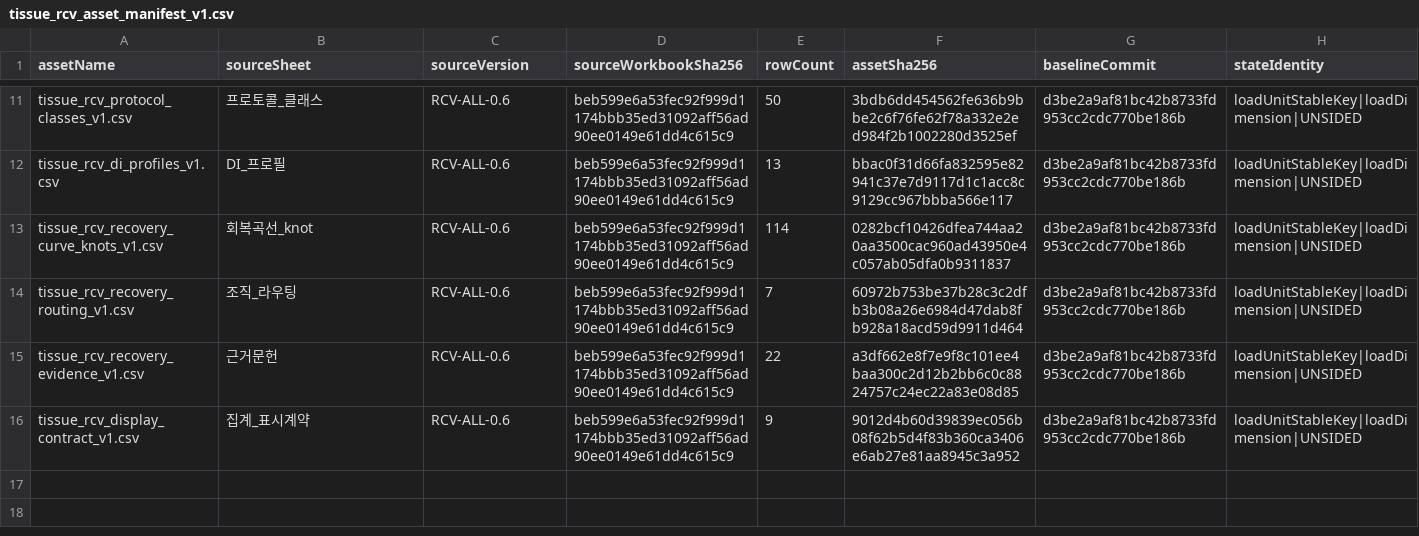
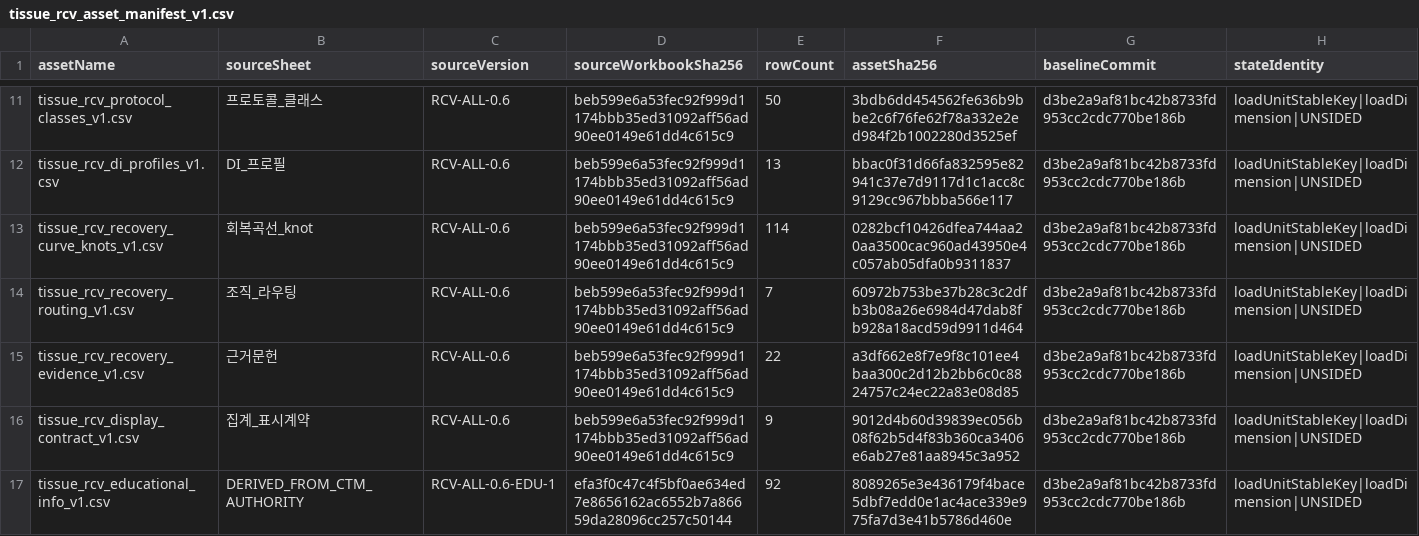
Before and after one commit to Mascollel-Ko/WhatYouGottaDo, a CSV file: app/src/main/assets/metadata/tissue_load_v1/tissue_rcv_asset_manifest_v1.csv, drawn as a sheet; only a part is shown, gaps mark what is left out.

```diff
--- a/app/src/main/assets/metadata/tissue_load_v1/tissue_rcv_asset_manifest_v1.csv
+++ b/app/src/main/assets/metadata/tissue_load_v1/tissue_rcv_asset_manifest_v1.csv
@@ -16 +16,2 @@
 "tissue_rcv_display_contract_v1.csv","집계_표시계약","RCV-ALL-0.6","beb599e6a53fec92f999d1174bbb35ed31092aff56ad90ee0149e61dd4c615c9","9","9012d4b60d39839ec056b08f62b5d4f83b360ca3406e6ab27e81aa8945c3a952","d3be2a9af81bc42b8733fd953cc2cdc770be186b","loadUnitStableKey|loadDimension|UNSIDED"
+"tissue_rcv_educational_info_v1.csv","DERIVED_FROM_CTM_AUTHORITY","RCV-ALL-0.6-EDU-1","efa3f0c47c4f5bf0ae634ed7e8656162ac6552b7a86659da28096cc257c50144","92","8089265e3e436179f4bace5dbf7edd0e1ac4ace339e975fa7d3e41b5786d460e","d3be2a9af81bc42b8733fd953cc2cdc770be186b","loadUnitStableKey|loadDimension|UNSIDED"
```
Also changed, not shown: 5 other files.
